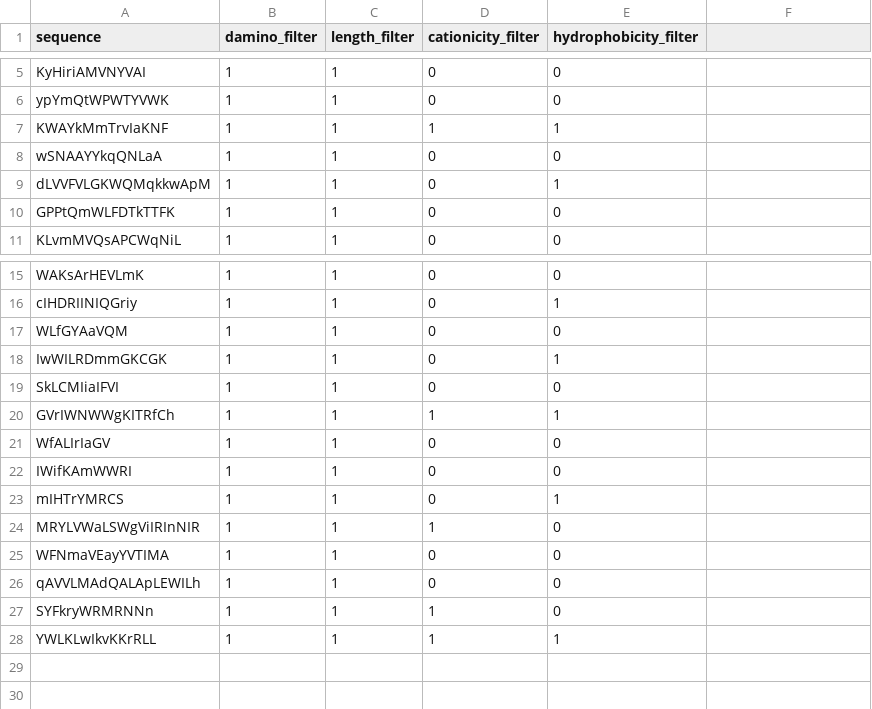
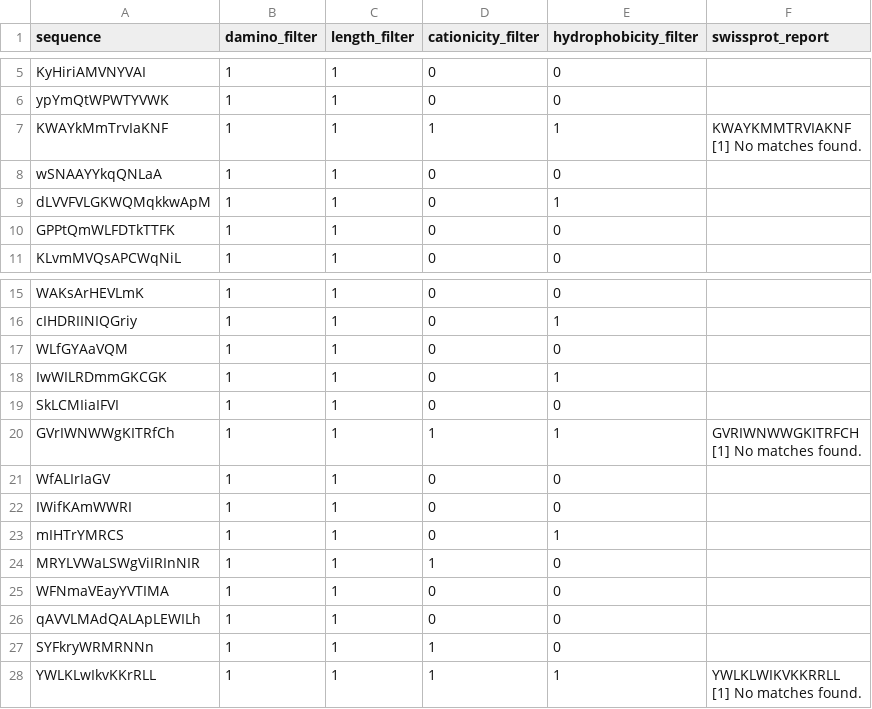
Before and after one commit to Siddharthiiitd/pepcraft_rep, a CSV file: pepcraft/output/generated_sequences.csv, drawn as a sheet; only a part is shown, gaps mark what is left out; ↵ is a line break in a cell; the diff names each change by its address in the sheet, - before the commit and + after, or states it on an @@ line.

Commit message:
swissprot report updated

```diff
--- a/pepcraft/output/generated_sequences.csv
+++ b/pepcraft/output/generated_sequences.csv
-F1: (empty)
+F1: swissprot_report
-F7 (swissprot_report): (empty)
+F7 (swissprot_report): KWAYKMMTRVIAKNF ↵ [1] No matches found.
-F20 (swissprot_report): (empty)
+F20 (swissprot_report): GVRIWNWWGKITRFCH ↵ [1] No matches found.
-F28 (swissprot_report): (empty)
+F28 (swissprot_report): YWLKLWIKVKKRRLL ↵ [1] No matches found.
```
